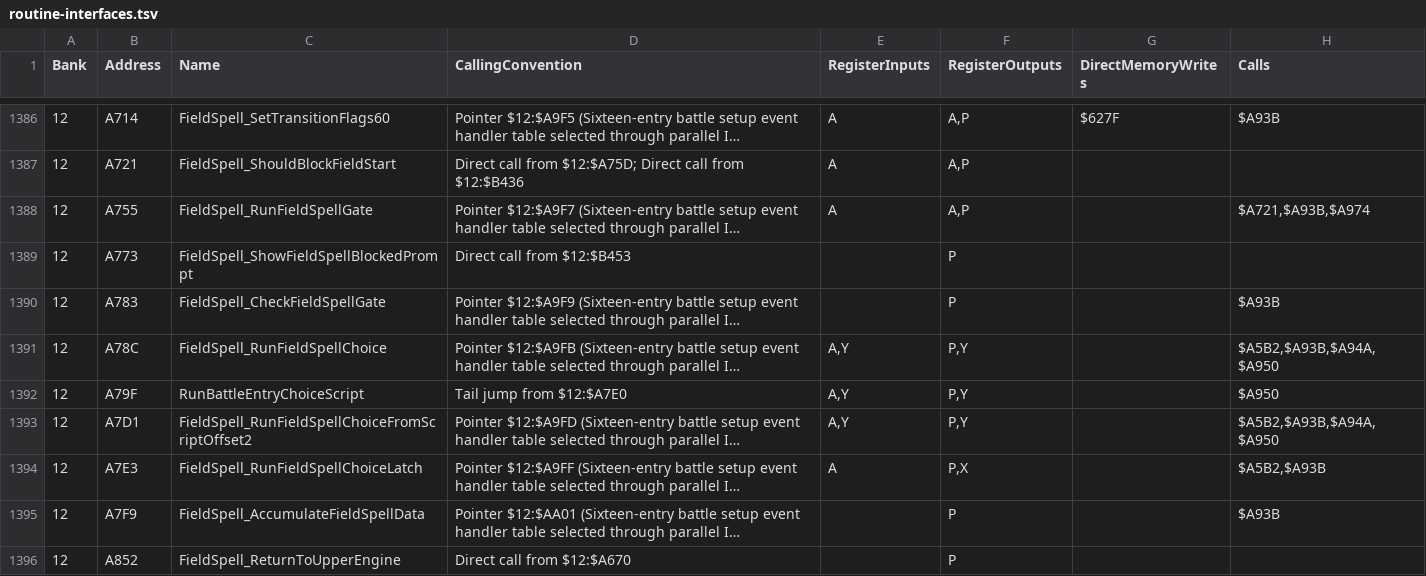
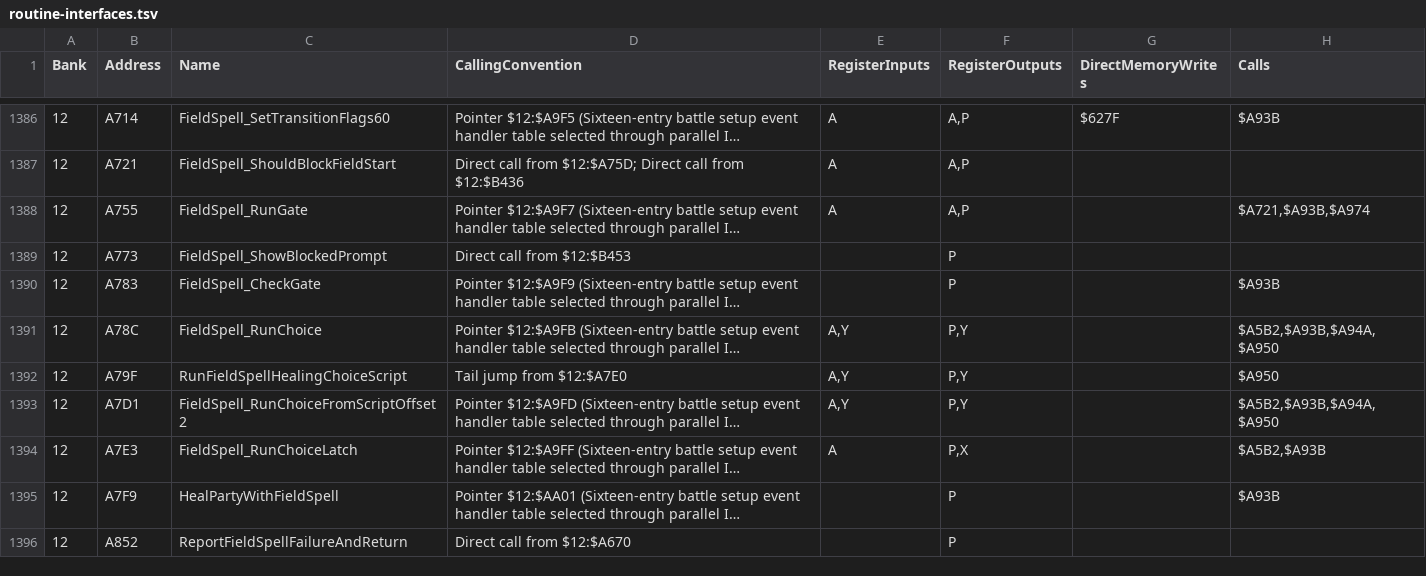
Before and after one commit to JEschete/DW4_Disassembly, a TSV file: analysis/routine-interfaces.tsv, drawn as a sheet; only a part is shown, gaps mark what is left out; long unchanged cells end in …; the diff covers the shown part only; the diff names each change by its address in the sheet, - before the commit and + after, or states it on an @@ line.

```diff
--- a/analysis/routine-interfaces.tsv
+++ b/analysis/routine-interfaces.tsv
-C1388 (Name): FieldSpell_RunFieldSpellGate
+C1388 (Name): FieldSpell_RunGate
-C1389 (Name): FieldSpell_ShowFieldSpellBlockedPrompt
+C1389 (Name): FieldSpell_ShowBlockedPrompt
-C1390 (Name): FieldSpell_CheckFieldSpellGate
+C1390 (Name): FieldSpell_CheckGate
-C1391 (Name): FieldSpell_RunFieldSpellChoice
+C1391 (Name): FieldSpell_RunChoice
-C1392 (Name): RunBattleEntryChoiceScript
+C1392 (Name): RunFieldSpellHealingChoiceScript
-C1393 (Name): FieldSpell_RunFieldSpellChoiceFromScriptOffset2
+C1393 (Name): FieldSpell_RunChoiceFromScriptOffset2
-C1394 (Name): FieldSpell_RunFieldSpellChoiceLatch
+C1394 (Name): FieldSpell_RunChoiceLatch
-C1395 (Name): FieldSpell_AccumulateFieldSpellData
+C1395 (Name): HealPartyWithFieldSpell
-C1396 (Name): FieldSpell_ReturnToUpperEngine
+C1396 (Name): ReportFieldSpellFailureAndReturn
```
Also changed, not shown: 80 edited cells elsewhere in this file, config/labels.tsv, 14 other files.
